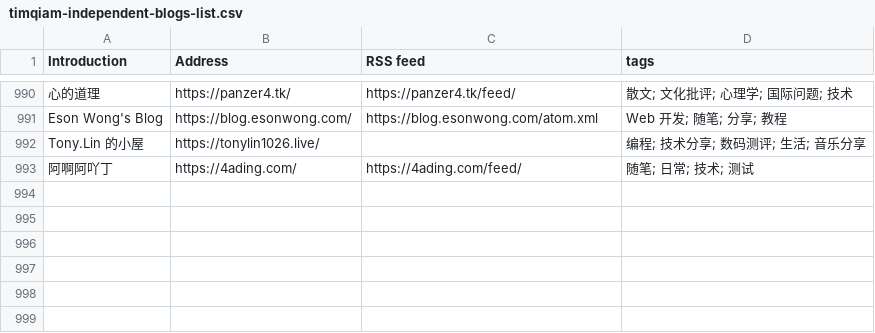
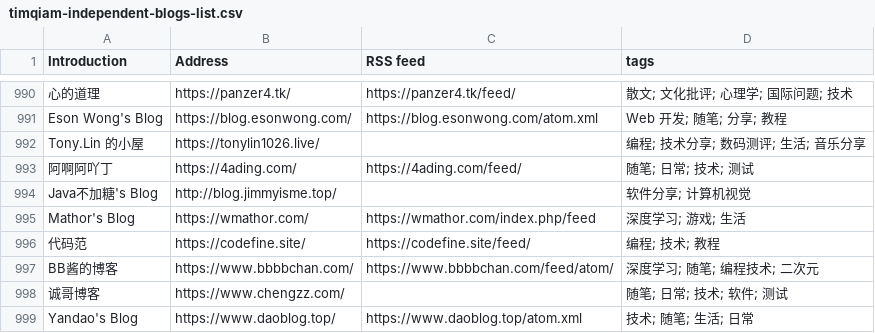
Before and after one commit to saveweb/rss-list-upstream, a CSV file: timqiam-independent-blogs-list.csv, drawn as a sheet; only a part is shown, gaps mark what is left out; the diff names each change by its address in the sheet, - before the commit and + after, or states it on an @@ line.

```diff
--- a/timqiam-independent-blogs-list.csv
+++ b/timqiam-independent-blogs-list.csv
+row 994: Java不加糖's Blog | http://blog.jimmyisme.top/ |  | 软件分享; 计算机视觉
+row 995: Mathor's Blog | https://wmathor.com/ | https://wmathor.com/index.php/feed | 深度学习; 游戏; 生活
+row 996: 代码范 | https://codefine.site/ | https://codefine.site/feed/ | 编程; 技术; 教程
+row 997: BB酱的博客 | https://www.bbbbchan.com/ | https://www.bbbbchan.com/feed/atom/ | 深度学习; 随笔; 编程技术; 二次元
+row 998: 诚哥博客 | https://www.chengzz.com/ |  | 随笔; 日常; 技术; 软件; 测试
+row 999: Yandao's Blog | https://www.daoblog.top/ | https://www.daoblog.top/atom.xml | 技术; 随笔; 生活; 日常
```
Also changed, not shown: 2 other files.
